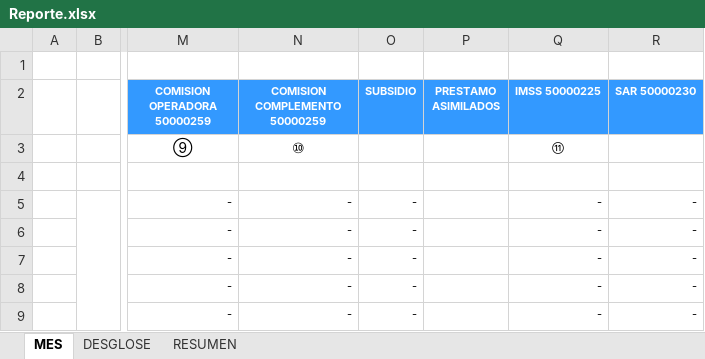
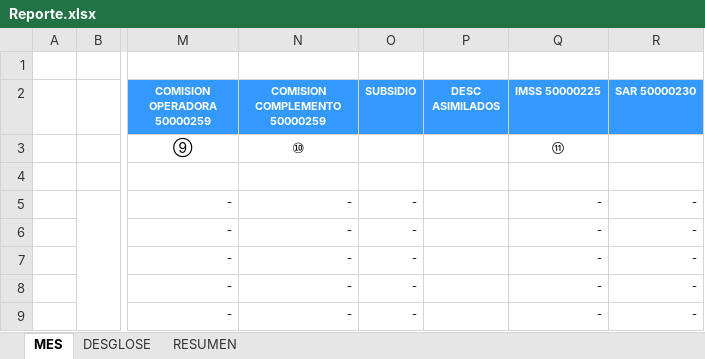
Before and after one commit to OperadoraNominas/OperadoraNominas, an Excel workbook: OperadoraNominas/bin/Debug/Archivos/Reporte.xlsx, sheet MES, drawn as a sheet; only a part is shown, gaps mark what is left out; values as stored, in another font and other column widths than the file's, no borders; charts and pictures not drawn; the diff names each change by its address in the sheet, - before the commit and + after, or states it on an @@ line.

```diff
--- a/OperadoraNominas/bin/Debug/Archivos/Reporte.xlsx (sheet MES)
+++ b/OperadoraNominas/bin/Debug/Archivos/Reporte.xlsx (sheet MES)
-P2: PRESTAMO ASIMILADOS
+P2: DESC ASIMILADOS
```
Also changed, not shown: sheet DESGLOSE, formulas that keep their value, 21 other files.
